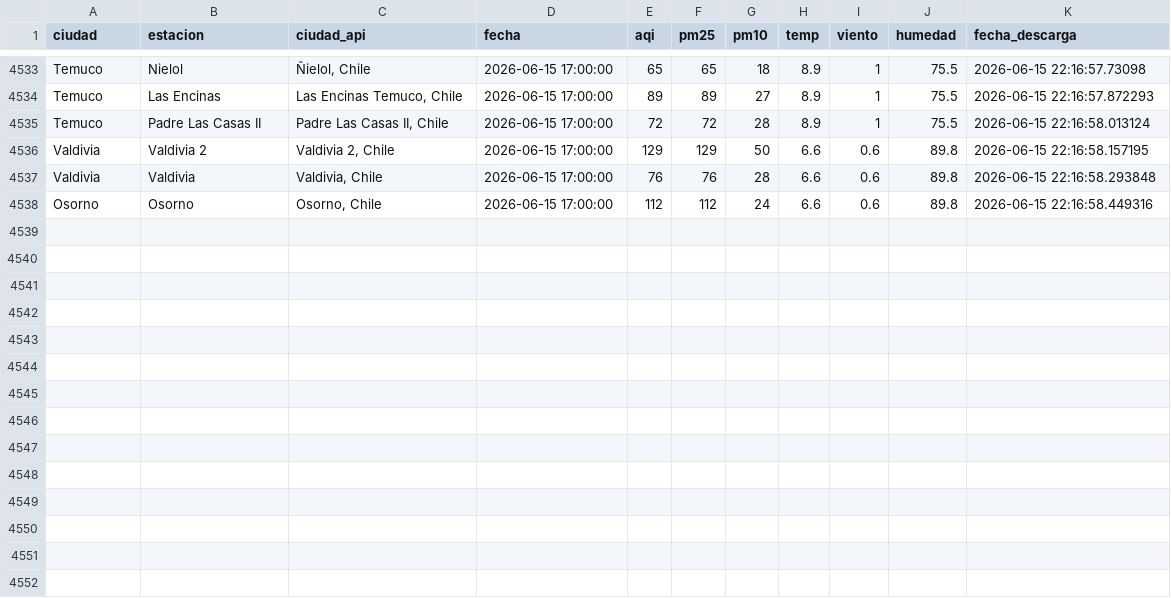
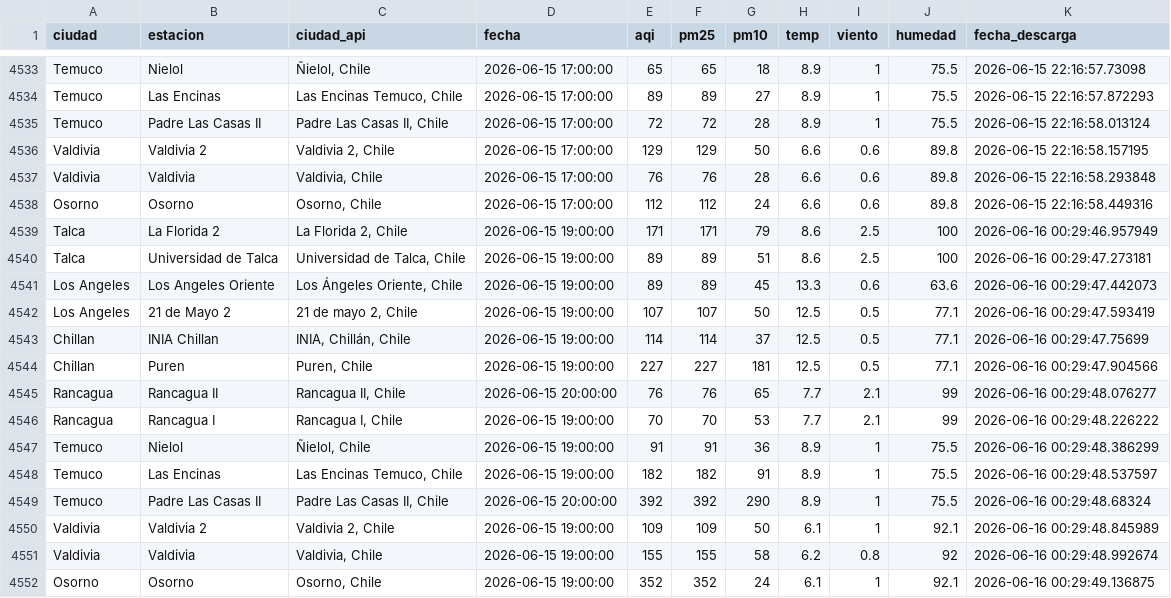
Before and after one commit to CConchaF/pm, a CSV file: data/aqi_panel_log.csv, drawn as a sheet; only a part is shown, gaps mark what is left out; the diff names each change by its address in the sheet, - before the commit and + after, or states it on an @@ line.

```diff
--- a/data/aqi_panel_log.csv
+++ b/data/aqi_panel_log.csv
+row 4539: Talca | La Florida 2 | La Florida 2, Chile | 2026-06-15 19:00:00 | 171 | 171 | 79 | 8.6 | 2.5 | 100 | 2026-06-16 00:29:46.957949
+row 4540: Talca | Universidad de Talca | Universidad de Talca, Chile | 2026-06-15 19:00:00 | 89 | 89 | 51 | 8.6 | 2.5 | 100 | 2026-06-16 00:29:47.273181
+row 4541: Los Angeles | Los Angeles Oriente | Los Ángeles Oriente, Chile | 2026-06-15 19:00:00 | 89 | 89 | 45 | 13.3 | 0.6 | 63.6 | 2026-06-16 00:29:47.442073
+row 4542: Los Angeles | 21 de Mayo 2 | 21 de mayo 2, Chile | 2026-06-15 19:00:00 | 107 | 107 | 50 | 12.5 | 0.5 | 77.1 | 2026-06-16 00:29:47.593419
+row 4543: Chillan | INIA Chillan | INIA, Chillán, Chile | 2026-06-15 19:00:00 | 114 | 114 | 37 | 12.5 | 0.5 | 77.1 | 2026-06-16 00:29:47.75699
+row 4544: Chillan | Puren | Puren, Chile | 2026-06-15 19:00:00 | 227 | 227 | 181 | 12.5 | 0.5 | 77.1 | 2026-06-16 00:29:47.904566
+row 4545: Rancagua | Rancagua II | Rancagua II, Chile | 2026-06-15 20:00:00 | 76 | 76 | 65 | 7.7 | 2.1 | 99 | 2026-06-16 00:29:48.076277
+row 4546: Rancagua | Rancagua I | Rancagua I, Chile | 2026-06-15 19:00:00 | 70 | 70 | 53 | 7.7 | 2.1 | 99 | 2026-06-16 00:29:48.226222
+row 4547: Temuco | Nielol | Ñielol, Chile | 2026-06-15 19:00:00 | 91 | 91 | 36 | 8.9 | 1 | 75.5 | 2026-06-16 00:29:48.386299
+row 4548: Temuco | Las Encinas | Las Encinas Temuco, Chile | 2026-06-15 19:00:00 | 182 | 182 | 91 | 8.9 | 1 | 75.5 | 2026-06-16 00:29:48.537597
+row 4549: Temuco | Padre Las Casas II | Padre Las Casas II, Chile | 2026-06-15 20:00:00 | 392 | 392 | 290 | 8.9 | 1 | 75.5 | 2026-06-16 00:29:48.68324
+row 4550: Valdivia | Valdivia 2 | Valdivia 2, Chile | 2026-06-15 19:00:00 | 109 | 109 | 50 | 6.1 | 1 | 92.1 | 2026-06-16 00:29:48.845989
+row 4551: Valdivia | Valdivia | Valdivia, Chile | 2026-06-15 19:00:00 | 155 | 155 | 58 | 6.2 | 0.8 | 92 | 2026-06-16 00:29:48.992674
+row 4552: Osorno | Osorno | Osorno, Chile | 2026-06-15 19:00:00 | 352 | 352 | 24 | 6.1 | 1 | 92.1 | 2026-06-16 00:29:49.136875
```
